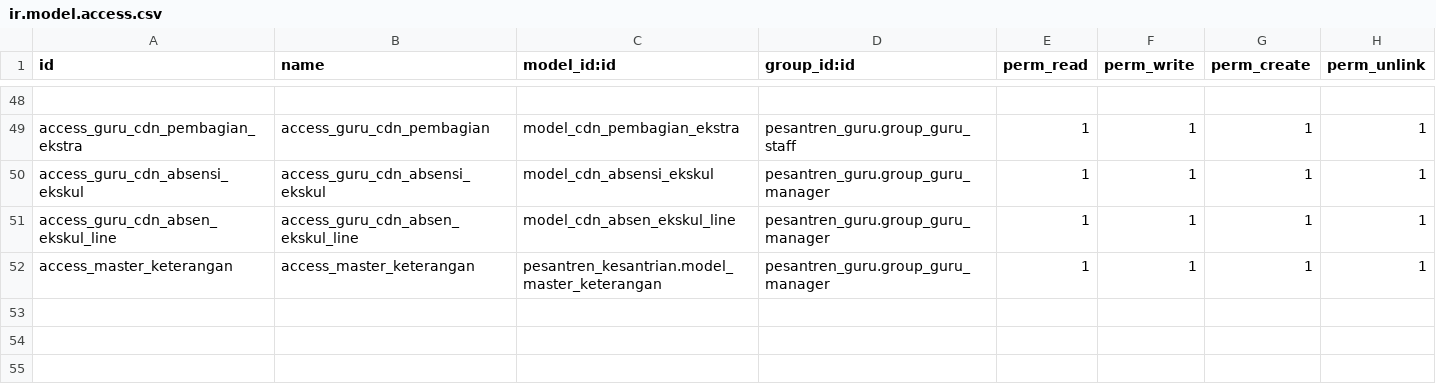
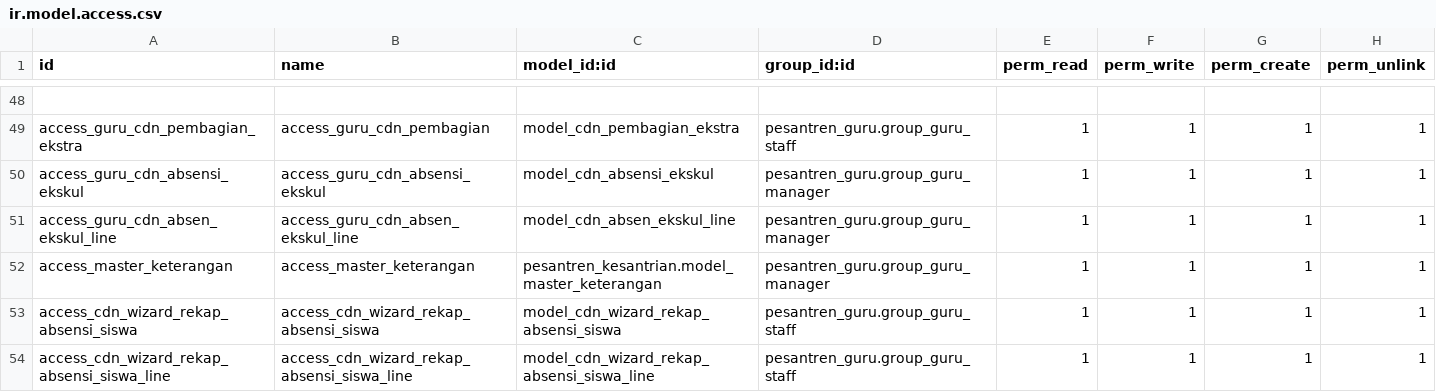
Before and after one commit to Fyoo-o/odoo-pesantren-dqi, a CSV file: pesantren_guru/security/ir.model.access.csv, drawn as a sheet; only a part is shown, gaps mark what is left out; the diff names each change by its address in the sheet, - before the commit and + after, or states it on an @@ line.

Commit message:
menambahkan fitur rekap absensi pada modul guru

```diff
--- a/pesantren_guru/security/ir.model.access.csv
+++ b/pesantren_guru/security/ir.model.access.csv
+row 53: access_cdn_wizard_rekap_absensi_siswa | access_cdn_wizard_rekap_absensi_siswa | model_cdn_wizard_rekap_absensi_siswa | pesantren_guru.group_guru_staff | 1 | 1 | 1 | 1
+row 54: access_cdn_wizard_rekap_absensi_siswa_line | access_cdn_wizard_rekap_absensi_siswa_line | model_cdn_wizard_rekap_absensi_siswa_line | pesantren_guru.group_guru_staff | 1 | 1 | 1 | 1
```
Also changed, not shown: 6 other files.
